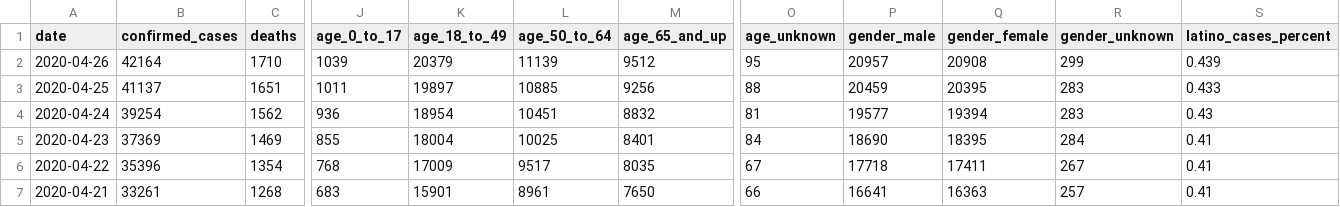
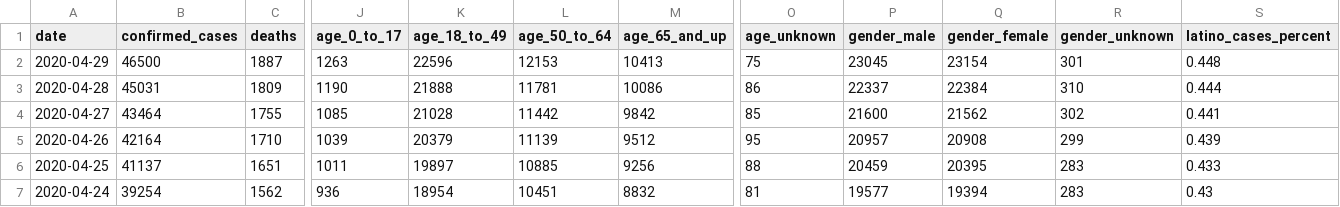
Before and after one commit to quantummind/caltech_covid_19_modeling, a CSV file: data/us/covid/california/cdph-state-totals.csv, drawn as a sheet; only a part is shown, gaps mark what is left out; the shorter side is filled out with more unchanged rows; rows hold the shown columns only; the diff names each change by its address in the sheet, - before the commit and + after, or states it on an @@ line.

```diff
--- a/data/us/covid/california/cdph-state-totals.csv
+++ b/data/us/covid/california/cdph-state-totals.csv
+row 2: 2020-04-29 | 46500 | 1887 | 1263 | 22596 | 12153 | 10413 | 75 | 23045 | 23154 | 301 | 0.448
+row 3: 2020-04-28 | 45031 | 1809 | 1190 | 21888 | 11781 | 10086 | 86 | 22337 | 22384 | 310 | 0.444
+row 4: 2020-04-27 | 43464 | 1755 | 1085 | 21028 | 11442 | 9842 | 85 | 21600 | 21562 | 302 | 0.441
```
Also changed, not shown: data/us/covid/california/latimes-agency-totals.csv, 10 other files.
